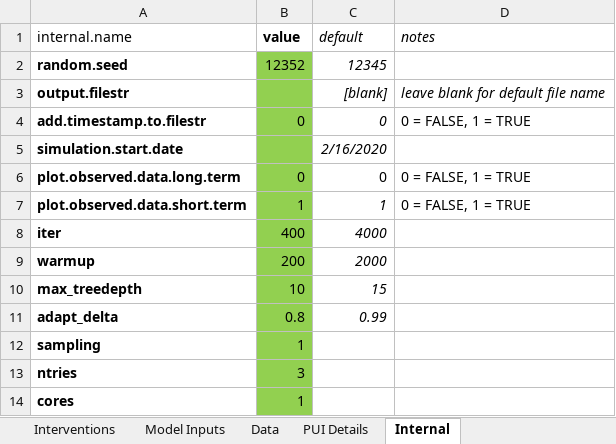
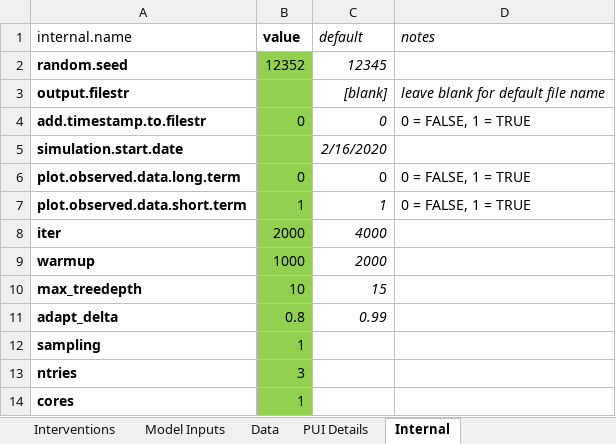
Before and after one commit to LocalEpi/LEMMA-Forecasts2, an Excel workbook: Inputs/CAcounties.xlsx, sheet Internal, drawn as a sheet; values as stored, in another font and other column widths than the file's, no borders; the diff names each change by its address in the sheet, - before the commit and + after, or states it on an @@ line.

```diff
--- a/Inputs/CAcounties.xlsx (sheet Internal)
+++ b/Inputs/CAcounties.xlsx (sheet Internal)
-B8 (value): 400
+B8 (value): 2000
-B9 (value): 200
+B9 (value): 1000
```
Also changed, not shown: 6 other files.
